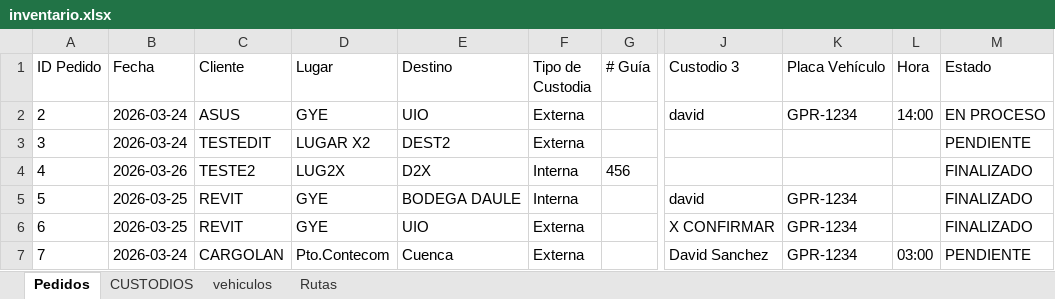
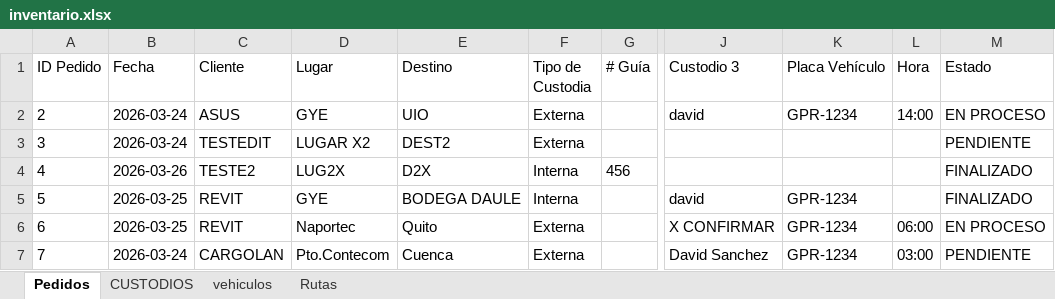
Before and after one commit to donguacha1983/sitema_Web_Inventario, an Excel workbook: data/inventario.xlsx, sheet Pedidos, drawn as a sheet; only a part is shown, gaps mark what is left out; values as stored, in another font and other column widths than the file's, no borders; table styles not drawn; the diff names each change by its address in the sheet, - before the commit and + after, or states it on an @@ line.

```diff
--- a/data/inventario.xlsx (sheet Pedidos)
+++ b/data/inventario.xlsx (sheet Pedidos)
-D6 (Lugar): GYE
+D6 (Lugar): Naportec
-E6 (Destino): UIO
+E6 (Destino): Quito
-L6 (Hora): (empty)
+L6 (Hora): 06:00
-M6 (Estado): FINALIZADO
+M6 (Estado): EN PROCESO
```
Also changed, not shown: sheet Rutas.
